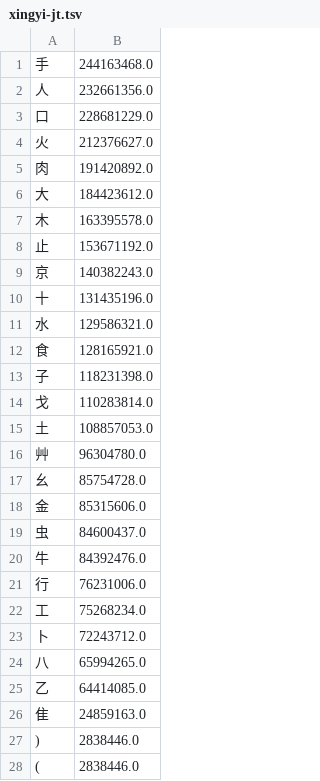
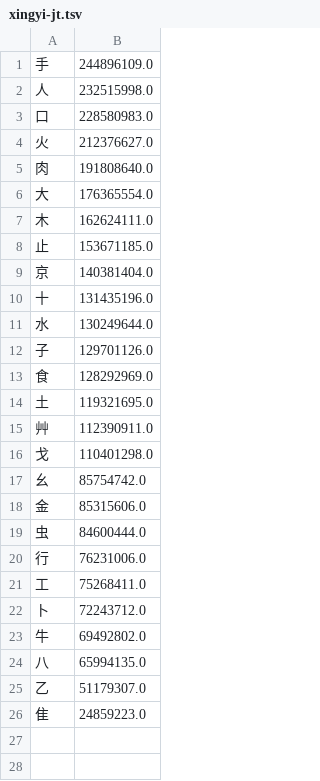
Before and after one commit to chenlin014/xinzheng, a TSV file: frequency/zone/xingyi-jt.tsv, drawn as a sheet.

```diff
--- a/frequency/zone/xingyi-jt.tsv
+++ b/frequency/zone/xingyi-jt.tsv
@@ -1,28 +1,26 @@
-手	244163468.0
-人	232661356.0
-口	228681229.0
+手	244896109.0
+人	232515998.0
+口	228580983.0
 火	212376627.0
-肉	191420892.0
-大	184423612.0
-木	163395578.0
-止	153671192.0
-京	140382243.0
+肉	191808640.0
+大	176365554.0
+木	162624111.0
+止	153671185.0
+京	140381404.0
 十	131435196.0
-水	129586321.0
-食	128165921.0
-子	118231398.0
-戈	110283814.0
-土	108857053.0
-艸	96304780.0
-幺	85754728.0
+水	130249644.0
+子	129701126.0
+食	128292969.0
+土	119321695.0
+艸	112390911.0
+戈	110401298.0
+幺	85754742.0
 金	85315606.0
-虫	84600437.0
-牛	84392476.0
+虫	84600444.0
 行	76231006.0
-工	75268234.0
+工	75268411.0
 卜	72243712.0
-八	65994265.0
-乙	64414085.0
-隹	24859163.0
-)	2838446.0
-(	2838446.0
+牛	69492802.0
+八	65994135.0
+乙	51179307.0
+隹	24859223.0
```
Also changed, not shown: frequency/zone/xingyi-ft.tsv, zg-scheme/siyuan/siyuan.tsv, 13 other files.
